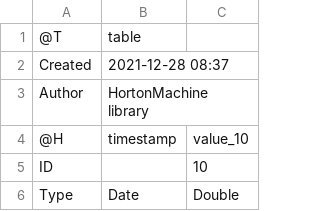
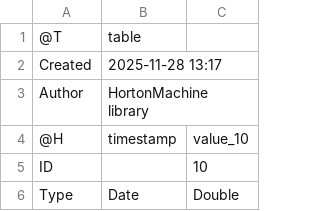
Before and after one commit to geoframecomponents/SnowMelting, a CSV file: resources/Output/MeltingClassical_1_impulso_hourly_new.csv, drawn as a sheet; only a part is shown.

```diff
--- a/resources/Output/MeltingClassical_1_impulso_hourly_new.csv
+++ b/resources/Output/MeltingClassical_1_impulso_hourly_new.csv
@@ -1,3 +1,3 @@
 @T,table
-Created,2021-12-28 08:37
+Created,2025-11-28 13:17
 Author,HortonMachine library
```
Also changed, not shown: resources/Output/MeltingHock_1_impulso_hourly_new.csv, resources/Output/SWEClassical_1_impulso_hourly_new.csv, 30 other files.
